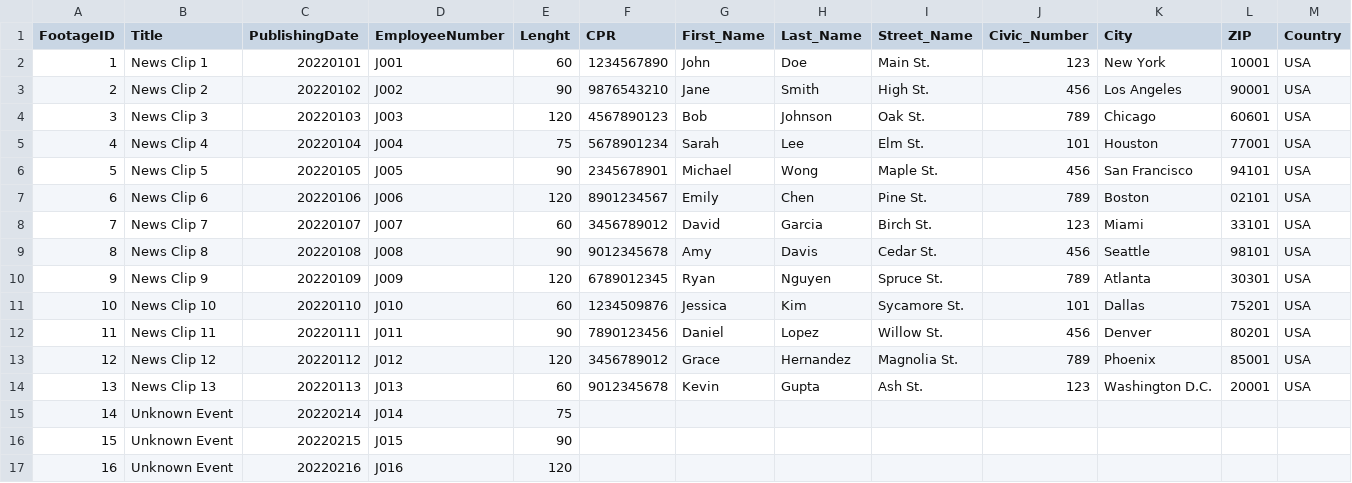
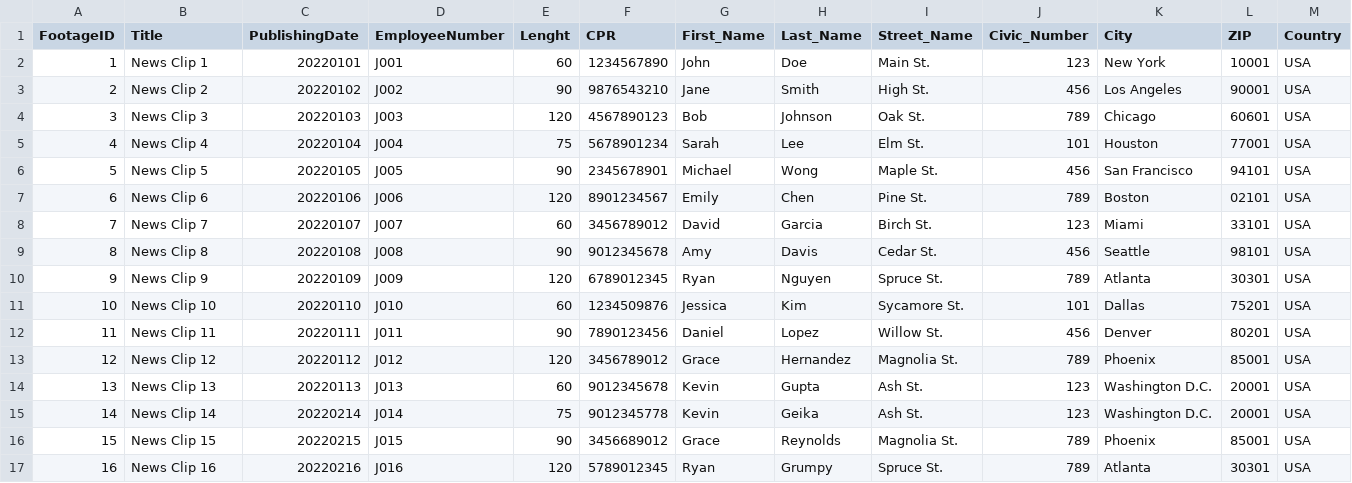
Before and after one commit to Kraminius/g09_02327Application_2023, a CSV file: src/main/Ressources/30032023updatetv3.csv, drawn as a sheet.

```diff
--- a/src/main/Ressources/30032023updatetv3.csv
+++ b/src/main/Ressources/30032023updatetv3.csv
@@ -14,4 +14,4 @@ FootageID;Title;PublishingDate;EmployeeNumber;Lenght;CPR;First_Name;Last_Name;St
 13;News Clip 13;20220113;J013;60;9012345678;Kevin;Gupta;Ash St.;123;Washington D.C.;20001;USA
-14;Unknown Event;20220214;J014;75;;;;;;;;
-15;Unknown Event;20220215;J015;90;;;;;;;;
-16;Unknown Event;20220216;J016;120;;;;;;;;
+14;News Clip 14;20220214;J014;75;9012345778;Kevin;Geika;Ash St.;123;Washington D.C.;20001;USA
+15;News Clip 15;20220215;J015;90;3456689012;Grace;Reynolds;Magnolia St.;789;Phoenix;85001;USA
+16;News Clip 16;20220216;J016;120;5789012345;Ryan;Grumpy;Spruce St.;789;Atlanta;30301;USA
```
Also changed, not shown: 8 other files.
